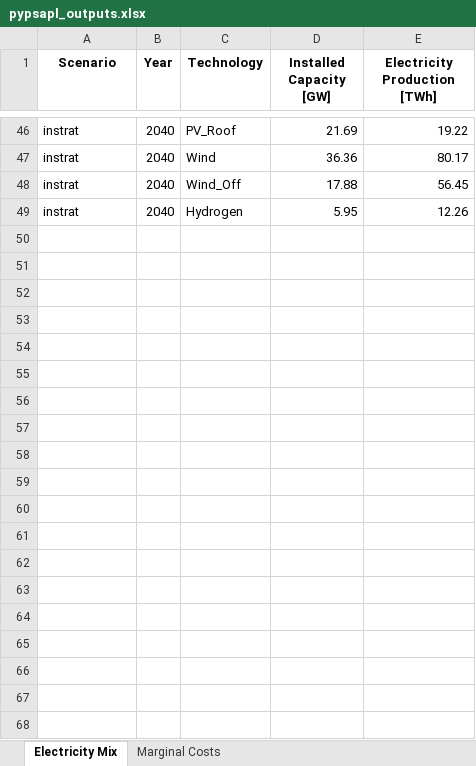
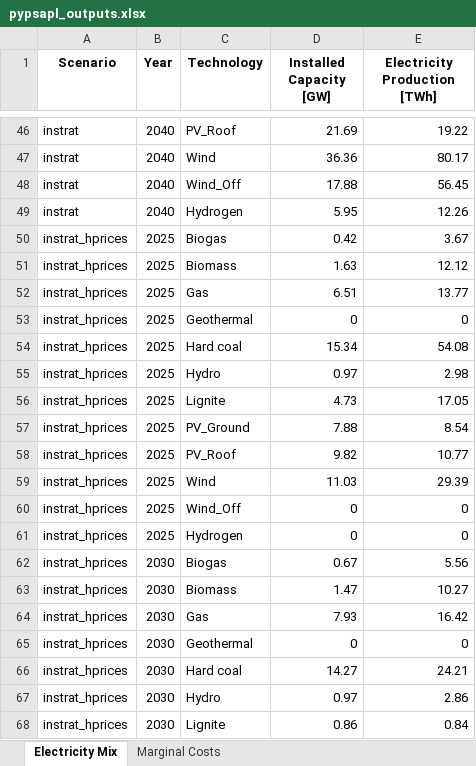
Before and after one commit to patryk-kubiczek/pypsa-pl, an Excel workbook: outputs/pypsapl_outputs.xlsx, sheet Electricity Mix, drawn as a sheet; only a part is shown, gaps mark what is left out; values as stored, in another font and other column widths than the file's, no borders; the diff covers the shown part only; the diff names each change by its address in the sheet, - before the commit and + after, or states it on an @@ line.

Commit message:
New scenario: instrat_hprices

```diff
--- a/outputs/pypsapl_outputs.xlsx (sheet Electricity Mix)
+++ b/outputs/pypsapl_outputs.xlsx (sheet Electricity Mix)
+row 50: instrat_hprices | 2025 | Biogas | 0.42 | 3.67
+row 51: instrat_hprices | 2025 | Biomass | 1.63 | 12.12
+row 52: instrat_hprices | 2025 | Gas | 6.51 | 13.77
+row 53: instrat_hprices | 2025 | Geothermal | 0 | 0
+row 54: instrat_hprices | 2025 | Hard coal | 15.34 | 54.08
+row 55: instrat_hprices | 2025 | Hydro | 0.97 | 2.98
+row 56: instrat_hprices | 2025 | Lignite | 4.73 | 17.05
+row 57: instrat_hprices | 2025 | PV_Ground | 7.88 | 8.54
+row 58: instrat_hprices | 2025 | PV_Roof | 9.82 | 10.77
+row 59: instrat_hprices | 2025 | Wind | 11.03 | 29.39
+row 60: instrat_hprices | 2025 | Wind_Off | 0 | 0
+row 61: instrat_hprices | 2025 | Hydrogen | 0 | 0
+row 62: instrat_hprices | 2030 | Biogas | 0.67 | 5.56
+row 63: instrat_hprices | 2030 | Biomass | 1.47 | 10.27
+row 64: instrat_hprices | 2030 | Gas | 7.93 | 16.42
+row 65: instrat_hprices | 2030 | Geothermal | 0 | 0
+row 66: instrat_hprices | 2030 | Hard coal | 14.27 | 24.21
+row 67: instrat_hprices | 2030 | Hydro | 0.97 | 2.86
+row 68: instrat_hprices | 2030 | Lignite | 0.86 | 0.84
```
Also changed, not shown: 29 added rows elsewhere in this sheet, sheet Marginal Costs, 4 other files.
